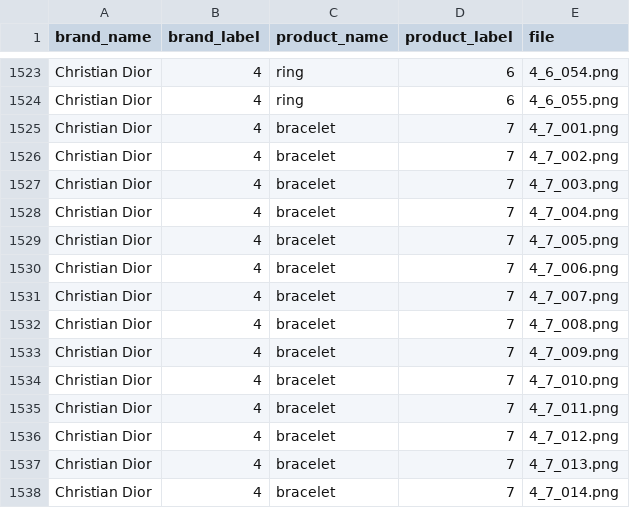
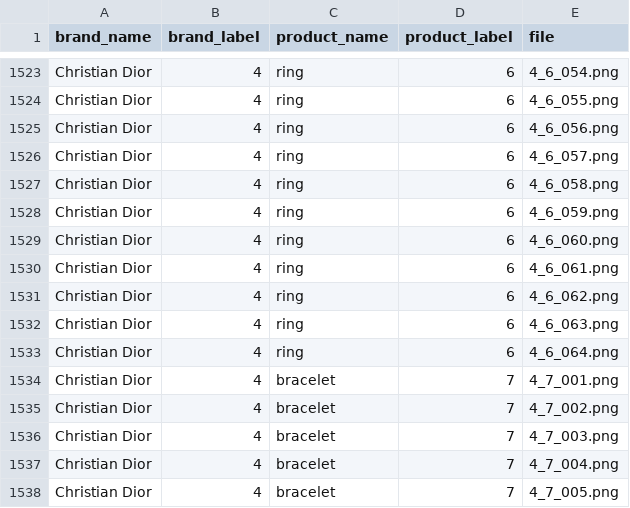
Before and after one commit to OlgaBelitskaya/deep_learning_projects, a CSV file: DL_PP4/data/style.csv, drawn as a sheet; only a part is shown, gaps mark what is left out; the shorter side is filled out with more unchanged rows; the diff covers the shown part only.

```diff
--- a/DL_PP4/data/style.csv
+++ b/DL_PP4/data/style.csv
@@ -1524,2 +1524,11 @@ Christian Dior,4,ring,6,4_6_054.png
 Christian Dior,4,ring,6,4_6_055.png
+Christian Dior,4,ring,6,4_6_056.png
+Christian Dior,4,ring,6,4_6_057.png
+Christian Dior,4,ring,6,4_6_058.png
+Christian Dior,4,ring,6,4_6_059.png
+Christian Dior,4,ring,6,4_6_060.png
+Christian Dior,4,ring,6,4_6_061.png
+Christian Dior,4,ring,6,4_6_062.png
+Christian Dior,4,ring,6,4_6_063.png
+Christian Dior,4,ring,6,4_6_064.png
 Christian Dior,4,bracelet,7,4_7_001.png
```
Also changed, not shown: 22 added rows elsewhere in this file, 39 other files.
